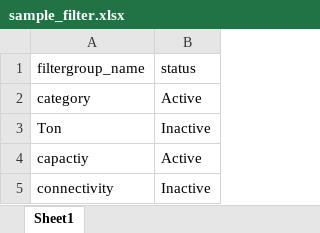
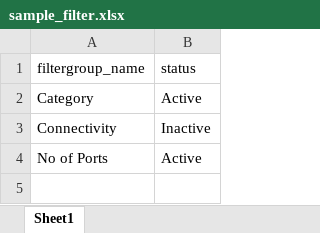
Before and after one commit to sivaranjani-kisha/nextjs-ecom, an Excel workbook: public/uploads/files/sample_filter.xlsx, sheet Sheet1, drawn as a sheet; values as stored, in another font and other column widths than the file's, no borders; removed rows and columns are numbered as before the commit, all else as after; the diff names each change by its address in the sheet, - before the commit and + after, or states it on an @@ line.

```diff
--- a/public/uploads/files/sample_filter.xlsx (sheet Sheet1)
+++ b/public/uploads/files/sample_filter.xlsx (sheet Sheet1)
-A2 (filtergroup_name): category
+A2 (filtergroup_name): Category
-row 3: Ton | Inactive
-row 4: capactiy | Active
-A3 (filtergroup_name): connectivity
+A3 (filtergroup_name): Connectivity
+row 4: No of Ports | Active
```
Also changed, not shown: 1 other file.
